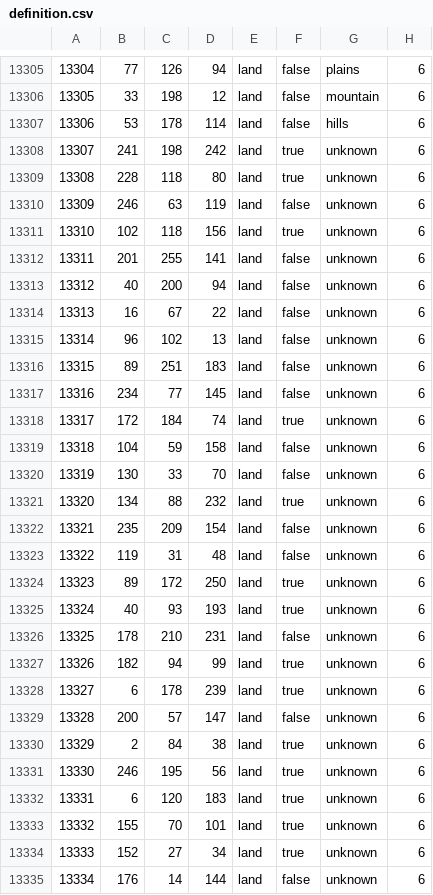
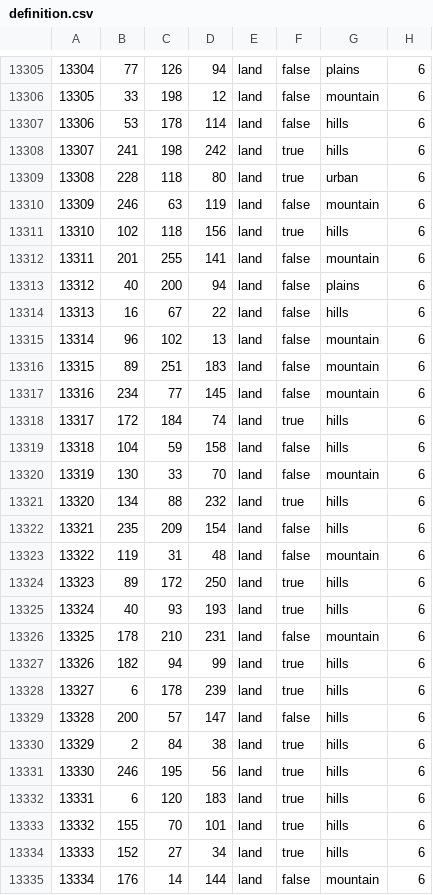
Before and after one commit to Tsareich1936/Tsareich, a CSV file: map/definition.csv, drawn as a sheet; only a part is shown, gaps mark what is left out; the diff covers the shown part only.

```diff
--- a/map/definition.csv
+++ b/map/definition.csv
@@ -13307,29 +13307,29 @@
 13306;53;178;114;land;false;hills;6
-13307;241;198;242;land;true;unknown;6
-13308;228;118;80;land;true;unknown;6
-13309;246;63;119;land;false;unknown;6
-13310;102;118;156;land;true;unknown;6
-13311;201;255;141;land;false;unknown;6
-13312;40;200;94;land;false;unknown;6
-13313;16;67;22;land;false;unknown;6
-13314;96;102;13;land;false;unknown;6
-13315;89;251;183;land;false;unknown;6
-13316;234;77;145;land;false;unknown;6
-13317;172;184;74;land;true;unknown;6
-13318;104;59;158;land;false;unknown;6
-13319;130;33;70;land;false;unknown;6
-13320;134;88;232;land;true;unknown;6
-13321;235;209;154;land;false;unknown;6
-13322;119;31;48;land;false;unknown;6
-13323;89;172;250;land;true;unknown;6
-13324;40;93;193;land;true;unknown;6
-13325;178;210;231;land;false;unknown;6
-13326;182;94;99;land;true;unknown;6
-13327;6;178;239;land;true;unknown;6
-13328;200;57;147;land;false;unknown;6
-13329;2;84;38;land;true;unknown;6
-13330;246;195;56;land;true;unknown;6
-13331;6;120;183;land;true;unknown;6
-13332;155;70;101;land;true;unknown;6
-13333;152;27;34;land;true;unknown;6
-13334;176;14;144;land;false;unknown;6
+13307;241;198;242;land;true;hills;6
+13308;228;118;80;land;true;urban;6
+13309;246;63;119;land;false;mountain;6
+13310;102;118;156;land;true;hills;6
+13311;201;255;141;land;false;mountain;6
+13312;40;200;94;land;false;plains;6
+13313;16;67;22;land;false;hills;6
+13314;96;102;13;land;false;mountain;6
+13315;89;251;183;land;false;mountain;6
+13316;234;77;145;land;false;mountain;6
+13317;172;184;74;land;true;hills;6
+13318;104;59;158;land;false;hills;6
+13319;130;33;70;land;false;mountain;6
+13320;134;88;232;land;true;hills;6
+13321;235;209;154;land;false;hills;6
+13322;119;31;48;land;false;mountain;6
+13323;89;172;250;land;true;hills;6
+13324;40;93;193;land;true;hills;6
+13325;178;210;231;land;false;mountain;6
+13326;182;94;99;land;true;hills;6
+13327;6;178;239;land;true;hills;6
+13328;200;57;147;land;false;hills;6
+13329;2;84;38;land;true;hills;6
+13330;246;195;56;land;true;hills;6
+13331;6;120;183;land;true;hills;6
+13332;155;70;101;land;true;hills;6
+13333;152;27;34;land;true;hills;6
+13334;176;14;144;land;false;mountain;6
```
Also changed, not shown: 23 edited cells elsewhere in this file.
